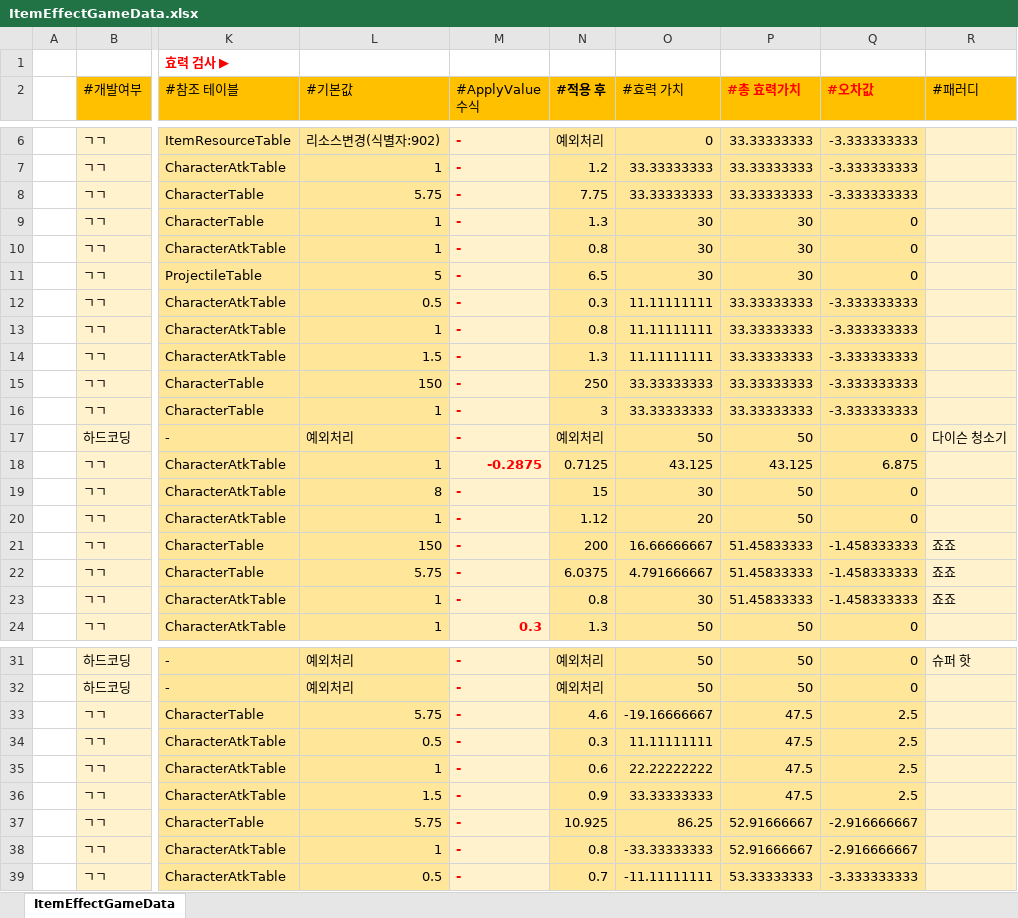
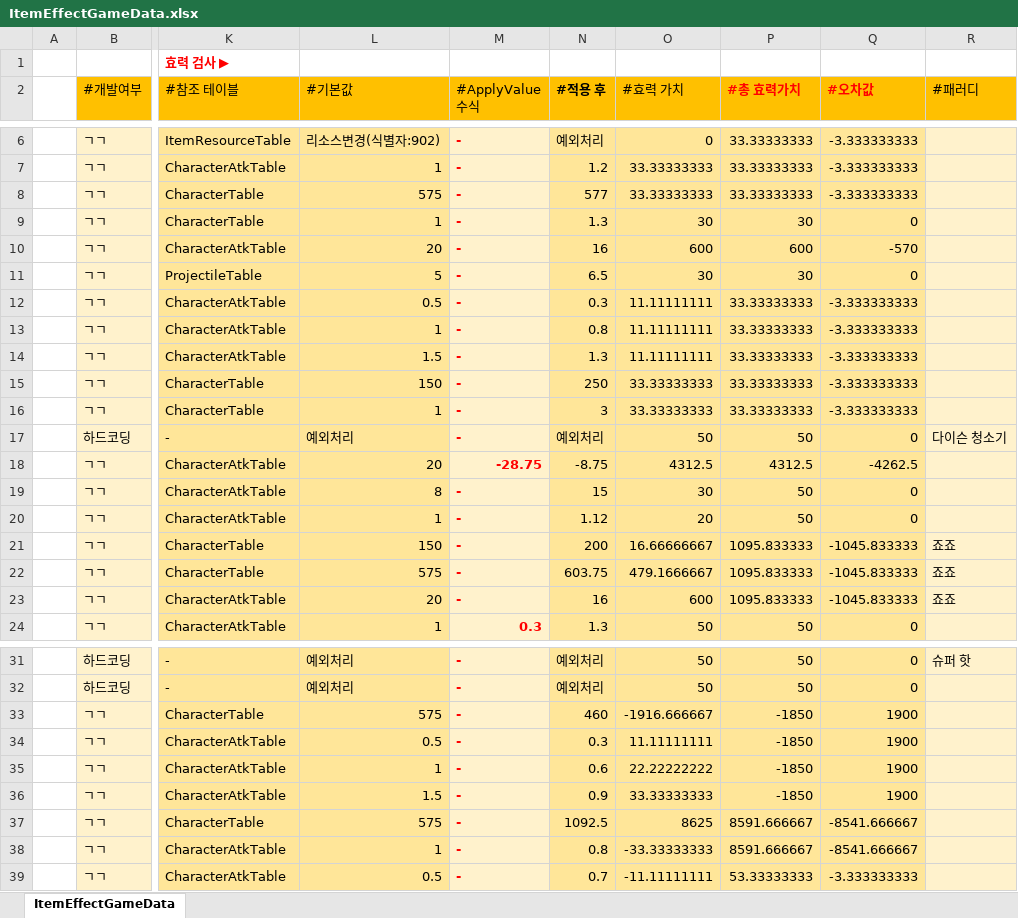
Before and after one commit to Cuty444/QT_Proto, an Excel workbook: _GameData/ItemEffectGameData.xlsx, sheet ItemEffectGameData, drawn as a sheet; only a part is shown, gaps mark what is left out; values as stored, in another font and other column widths than the file's, no borders; table styles not drawn; the diff covers the shown part only; the diff names each change by its address in the sheet, - before the commit and + after, or states it on an @@ line.

```diff
--- a/_GameData/ItemEffectGameData.xlsx (sheet ItemEffectGameData)
+++ b/_GameData/ItemEffectGameData.xlsx (sheet ItemEffectGameData)
-L8 (#기본값): 5.75
+L8 (#기본값): 575
-N8 (#적용 후): 7.75
+N8 (#적용 후): 577
-L10 (#기본값): 1
+L10 (#기본값): 20
-N10 (#적용 후): 0.8
+N10 (#적용 후): 16
-O10 (#효력 가치): 30
+O10 (#효력 가치): 600
-P10 (#총 효력가치): 30
+P10 (#총 효력가치): 600
-Q10 (#오차값): 0
+Q10 (#오차값): -570
-L18 (#기본값): 1
+L18 (#기본값): 20
-M18 (#ApplyValue 수식): -0.2875
+M18 (#ApplyValue 수식): -28.75
-N18 (#적용 후): 0.7125
+N18 (#적용 후): -8.75
-O18 (#효력 가치): 43.125
+O18 (#효력 가치): 4312.5
-P18 (#총 효력가치): 43.125
+P18 (#총 효력가치): 4312.5
-Q18 (#오차값): 6.875
+Q18 (#오차값): -4262.5
-P21:P23 (#총 효력가치): 51.45833333
+P21:P23 (#총 효력가치): 1095.833333
-Q21:Q23 (#오차값): -1.458333333
+Q21:Q23 (#오차값): -1045.833333
-L22 (#기본값): 5.75
+L22 (#기본값): 575
-N22 (#적용 후): 6.0375
+N22 (#적용 후): 603.75
-O22 (#효력 가치): 4.791666667
+O22 (#효력 가치): 479.1666667
-L23 (#기본값): 1
+L23 (#기본값): 20
-N23 (#적용 후): 0.8
+N23 (#적용 후): 16
-O23 (#효력 가치): 30
+O23 (#효력 가치): 600
-L33 (#기본값): 5.75
+L33 (#기본값): 575
-N33 (#적용 후): 4.6
+N33 (#적용 후): 460
-O33 (#효력 가치): -19.16666667
+O33 (#효력 가치): -1916.666667
-P33:P36 (#총 효력가치): 47.5
+P33:P36 (#총 효력가치): -1850
-Q33:Q36 (#오차값): 2.5
+Q33:Q36 (#오차값): 1900
-L37 (#기본값): 5.75
+L37 (#기본값): 575
-N37 (#적용 후): 10.925
+N37 (#적용 후): 1092.5
-O37 (#효력 가치): 86.25
+O37 (#효력 가치): 8625
-P37:P38 (#총 효력가치): 52.91666667
+P37:P38 (#총 효력가치): 8591.666667
-Q37:Q38 (#오차값): -2.916666667
+Q37:Q38 (#오차값): -8541.666667
```
Also changed, not shown: 7 edited cells elsewhere in this sheet, _GameData/CharacterAtkGameData.xlsx, _GameData/EnemyGameData.xlsx, 11 other files.
